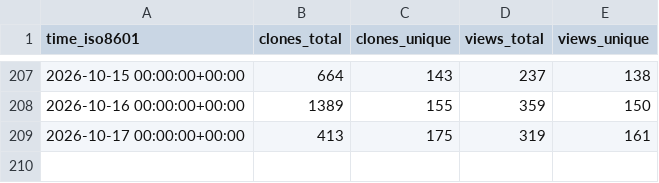
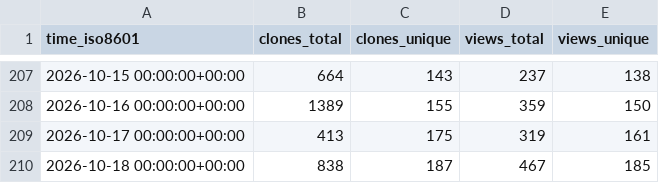
Before and after one commit to loganvxr/bambuddy, a CSV file: maziggy/bambuddy/ghrs-data/views_clones_aggregate.csv, drawn as a sheet; only a part is shown, gaps mark what is left out; the diff names each change by its address in the sheet, - before the commit and + after, or states it on an @@ line.

```diff
--- a/maziggy/bambuddy/ghrs-data/views_clones_aggregate.csv
+++ b/maziggy/bambuddy/ghrs-data/views_clones_aggregate.csv
+row 210: 2026-10-18 00:00:00+00:00 | 838 | 187 | 467 | 185
```
Also changed, not shown: 1 other file.
